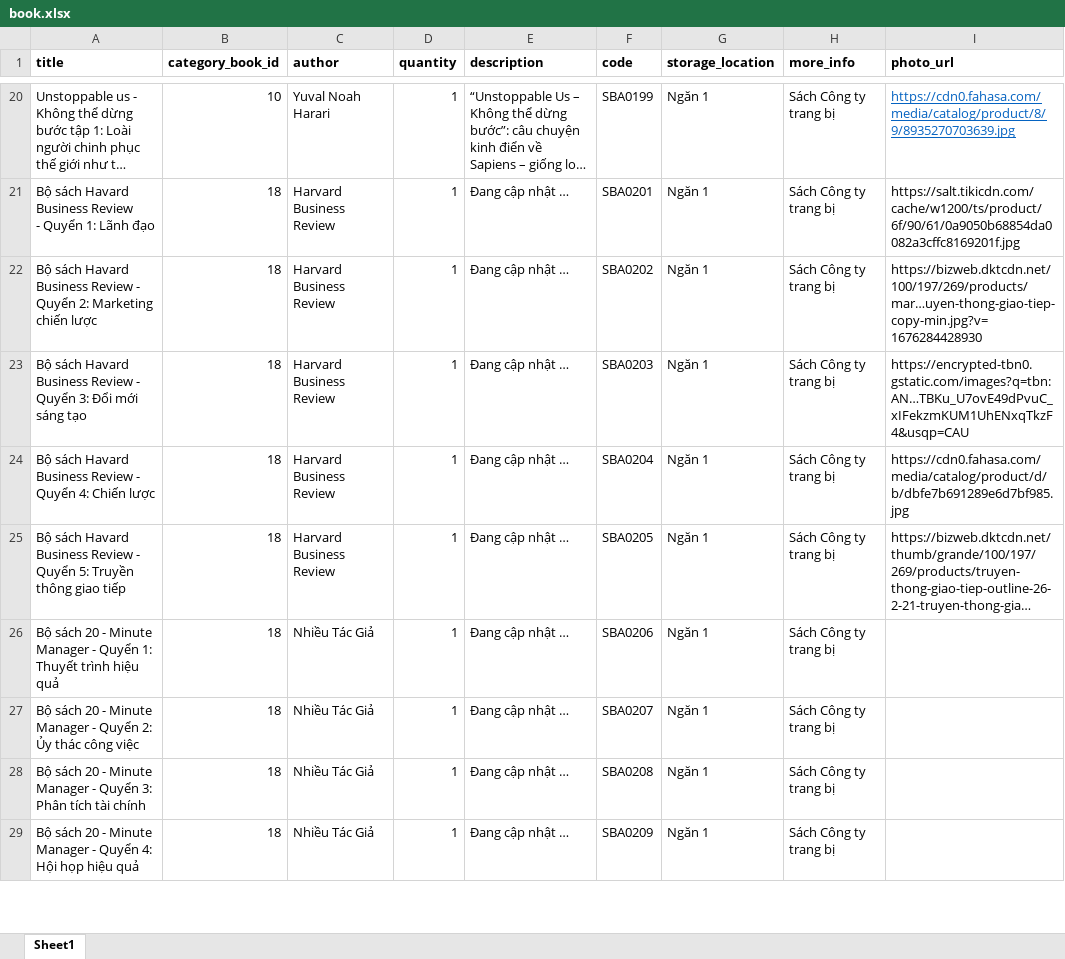
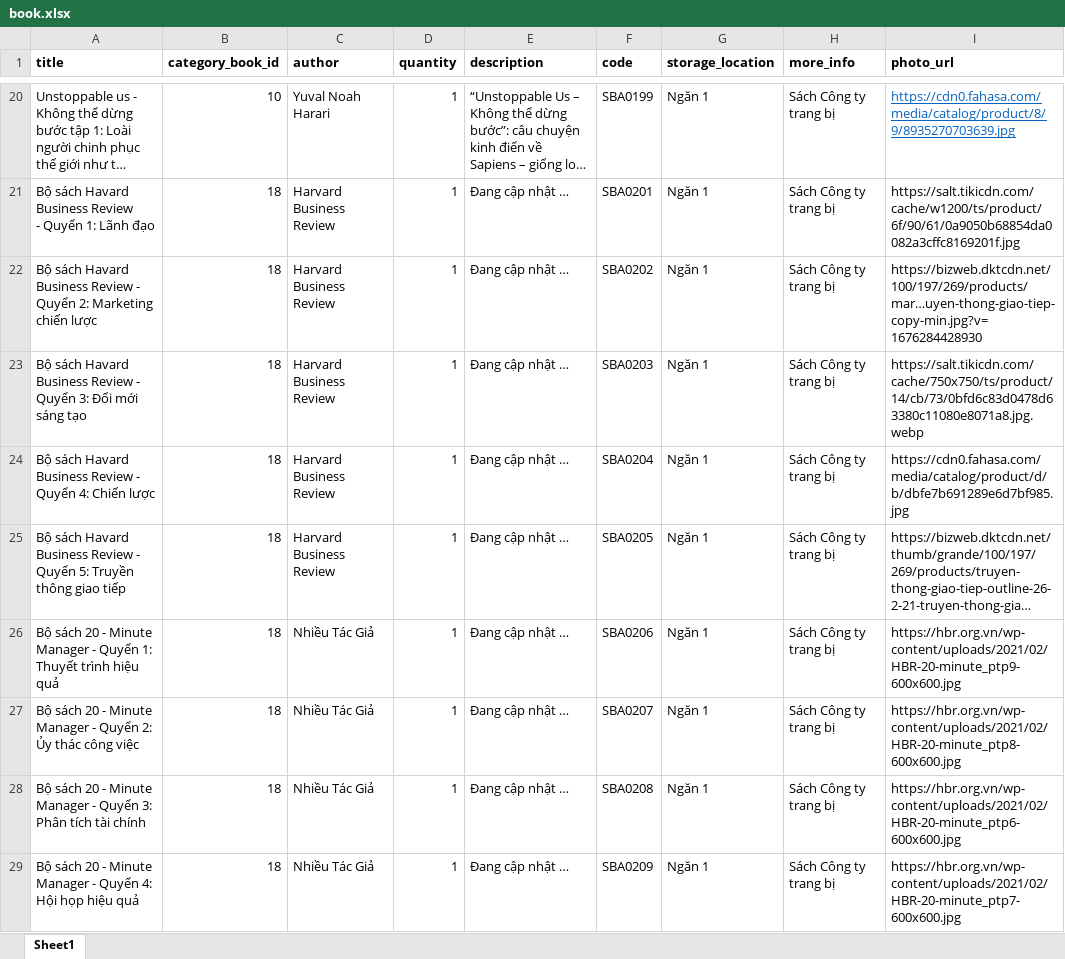
Before and after one commit to trannhan2019/tool_laravel, an Excel workbook: data/book.xlsx, sheet Sheet1, drawn as a sheet; only a part is shown, gaps mark what is left out; long unchanged cells end in …; values as stored, in another font and other column widths than the file's, no borders; the diff covers the shown part only; the diff names each change by its address in the sheet, - before the commit and + after, or states it on an @@ line.

```diff
--- a/data/book.xlsx (sheet Sheet1)
+++ b/data/book.xlsx (sheet Sheet1)
-I23 (photo_url): https://encrypted-tbn0.gstatic.com/images?q=tbn:AN…TBKu_U7ovE49dPvuC_xIFekzmKUM1UhENxqTkzF4&usqp=CAU
+I23 (photo_url): https://salt.tikicdn.com/cache/750x750/ts/product/14/cb/73/0bfd6c83d0478d63380c11080e8071a8.jpg.webp
-I26 (photo_url): (empty)
+I26 (photo_url): https://hbr.org.vn/wp-content/uploads/2021/02/HBR-20-minute_ptp9-600x600.jpg
-I27 (photo_url): (empty)
+I27 (photo_url): https://hbr.org.vn/wp-content/uploads/2021/02/HBR-20-minute_ptp8-600x600.jpg
-I28 (photo_url): (empty)
+I28 (photo_url): https://hbr.org.vn/wp-content/uploads/2021/02/HBR-20-minute_ptp6-600x600.jpg
-I29 (photo_url): (empty)
+I29 (photo_url): https://hbr.org.vn/wp-content/uploads/2021/02/HBR-20-minute_ptp7-600x600.jpg
```
Also changed, not shown: 154 edited cells elsewhere in this sheet.
